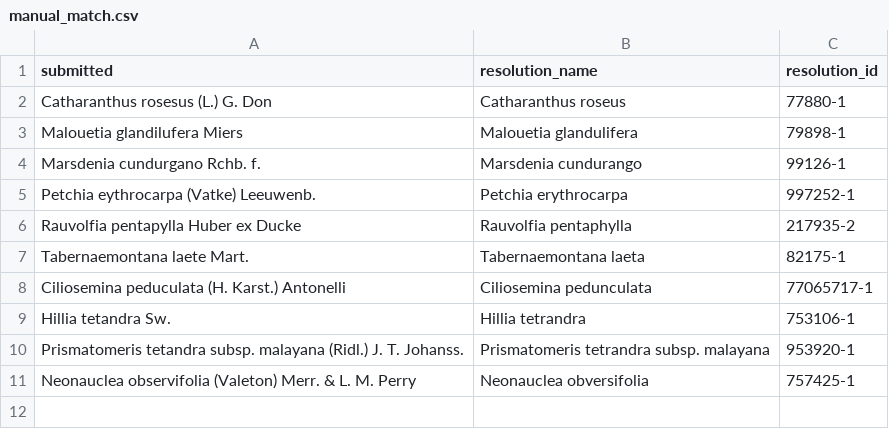
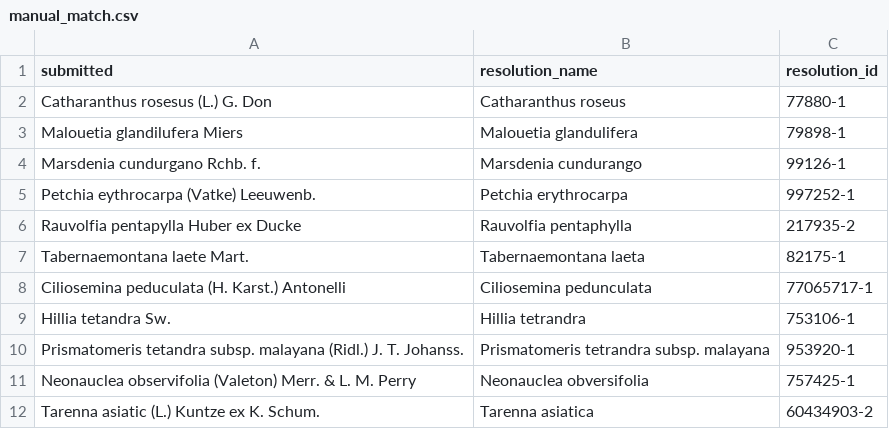
Before and after one commit to alrichardbollans/mining_trait_data, a CSV file: name_matching_cleaning/matching data/manual_match.csv, drawn as a sheet.

Commit message:
Improve resolutions

```diff
--- a/name_matching_cleaning/matching data/manual_match.csv
+++ b/name_matching_cleaning/matching data/manual_match.csv
@@ -11 +11,2 @@ Prismatomeris tetandra subsp. malayana (Ridl.) J. T. Johanss.,Prismatomeris tetr
 Neonauclea observifolia (Valeton) Merr. & L. M. Perry,Neonauclea obversifolia,757425-1
+Tarenna asiatic (L.) Kuntze ex K. Schum.,Tarenna asiatica,60434903-2
```
Also changed, not shown: 2 other files.
